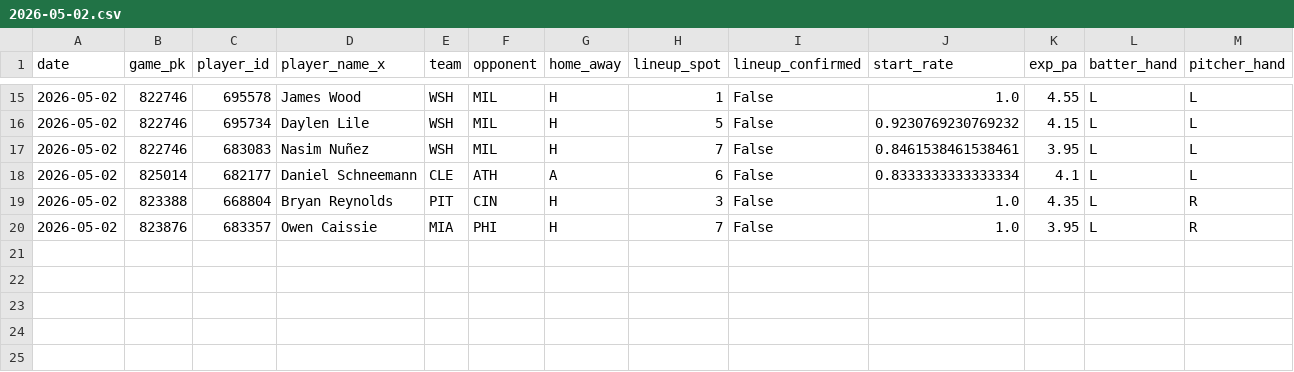
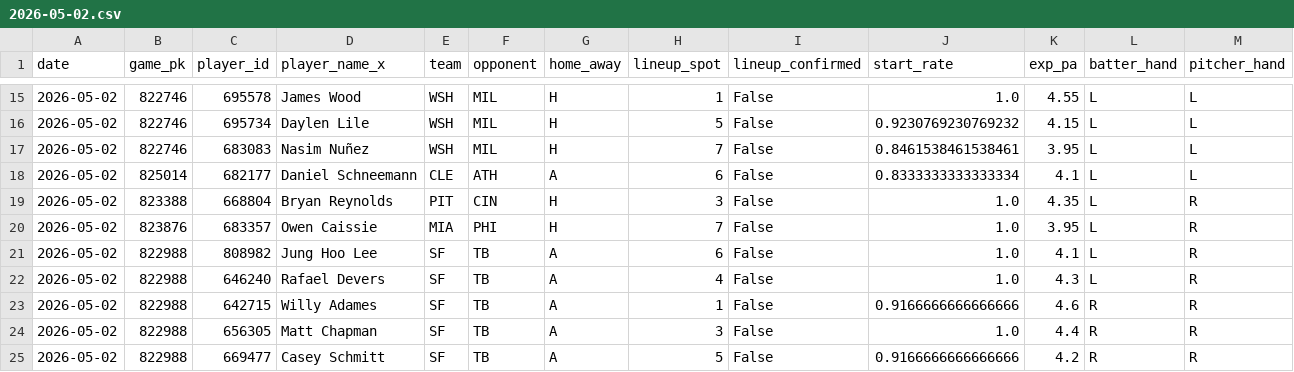
Before and after one commit to imackenzieai1/mlb-hit, a CSV file: data/output/dropped/2026-05-02.csv, drawn as a sheet; only a part is shown, gaps mark what is left out; rows hold the shown columns only; the diff names each change by its address in the sheet, - before the commit and + after, or states it on an @@ line.

```diff
--- a/data/output/dropped/2026-05-02.csv
+++ b/data/output/dropped/2026-05-02.csv
+row 21: 2026-05-02 | 822988 | 808982 | Jung Hoo Lee | SF | TB | A | 6 | False | 1.0 | 4.1 | L | R
+row 22: 2026-05-02 | 822988 | 646240 | Rafael Devers | SF | TB | A | 4 | False | 1.0 | 4.3 | L | R
+row 23: 2026-05-02 | 822988 | 642715 | Willy Adames | SF | TB | A | 1 | False | 0.9166666666666666 | 4.6 | R | R
+row 24: 2026-05-02 | 822988 | 656305 | Matt Chapman | SF | TB | A | 3 | False | 1.0 | 4.4 | R | R
+row 25: 2026-05-02 | 822988 | 669477 | Casey Schmitt | SF | TB | A | 5 | False | 0.9166666666666666 | 4.2 | R | R
```
Also changed, not shown: data/output/recommendations/2026-05-02_filter_e.csv, docs/dropped/2026-05-02.csv, 2 other files.
